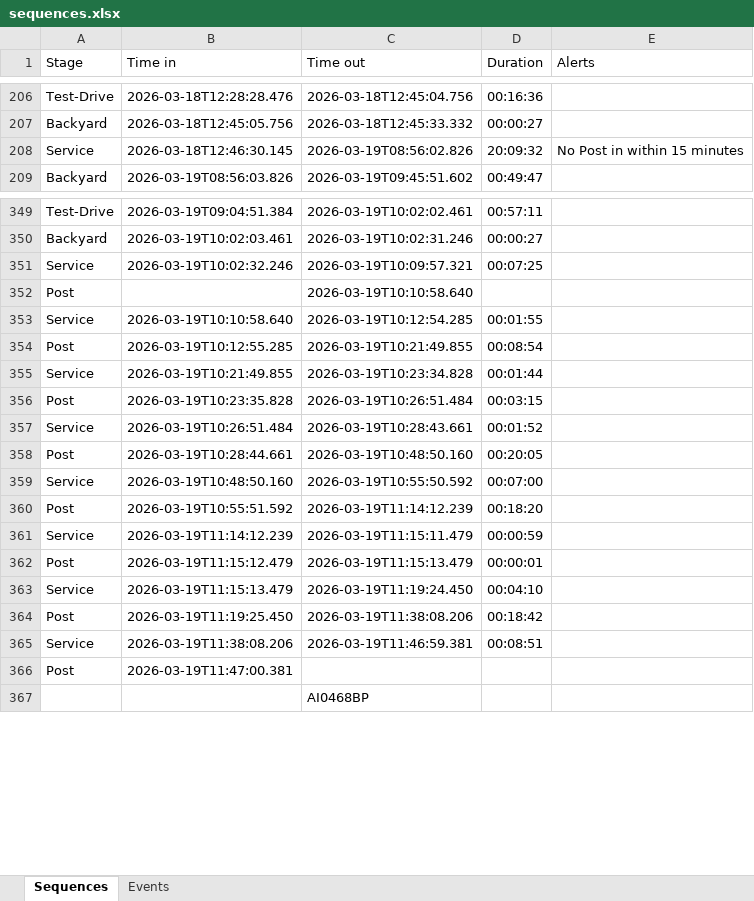
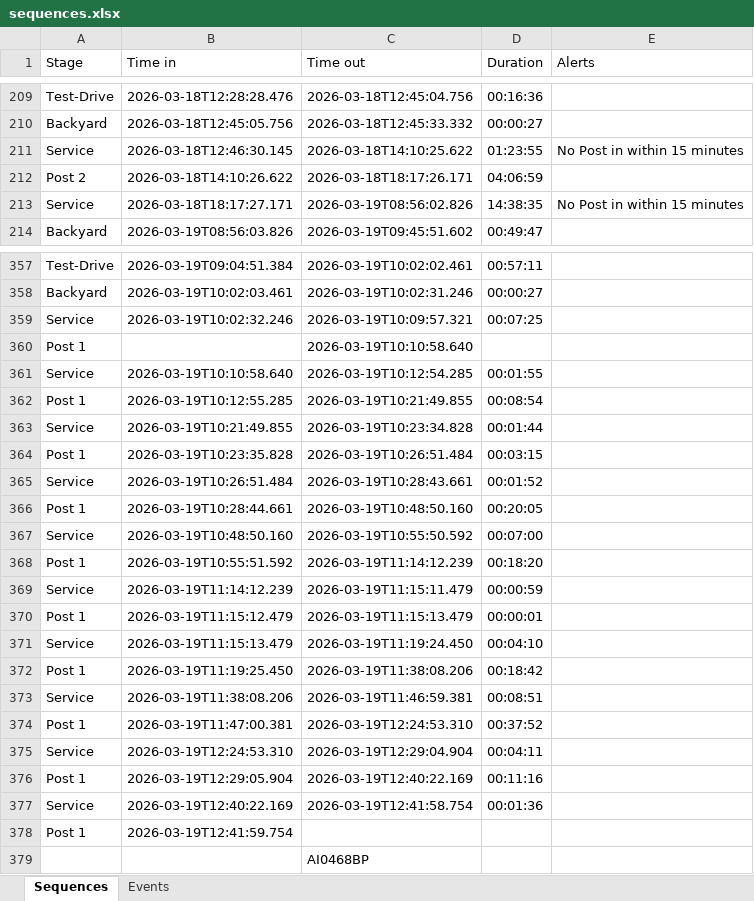
Before and after one commit to Vitalii-Kazymyrovych/winnerCustomization, an Excel workbook: results/sequences.xlsx, sheet Sequences, drawn as a sheet; only a part is shown, gaps mark what is left out; values as stored, in another font and other column widths than the file's, no borders; removed rows and columns are numbered as before the commit, all else as after; the diff covers the shown part only; the diff names each change by its address in the sheet, - before the commit and + after, or states it on an @@ line.

```diff
--- a/results/sequences.xlsx (sheet Sequences)
+++ b/results/sequences.xlsx (sheet Sequences)
+row 211: Service | 2026-03-18T12:46:30.145 | 2026-03-18T14:10:25.622 | 01:23:55 | No Post in within 15 minutes
+row 212: Post 2 | 2026-03-18T14:10:26.622 | 2026-03-18T18:17:26.171 | 04:06:59
-B213 (Time in): 2026-03-18T12:46:30.145
+B213 (Time in): 2026-03-18T18:17:27.171
-D213 (Duration): 20:09:32
+D213 (Duration): 14:38:35
-A360 (Stage): Post
+A360 (Stage): Post 1
-A362 (Stage): Post
+A362 (Stage): Post 1
-A364 (Stage): Post
+A364 (Stage): Post 1
-A366 (Stage): Post
+A366 (Stage): Post 1
-A368 (Stage): Post
+A368 (Stage): Post 1
-A370 (Stage): Post
+A370 (Stage): Post 1
-A372 (Stage): Post
+A372 (Stage): Post 1
-row 366: Post | 2026-03-19T11:47:00.381
+row 374: Post 1 | 2026-03-19T11:47:00.381 | 2026-03-19T12:24:53.310 | 00:37:52
+row 375: Service | 2026-03-19T12:24:53.310 | 2026-03-19T12:29:04.904 | 00:04:11
+row 376: Post 1 | 2026-03-19T12:29:05.904 | 2026-03-19T12:40:22.169 | 00:11:16
+row 377: Service | 2026-03-19T12:40:22.169 | 2026-03-19T12:41:58.754 | 00:01:36
+row 378: Post 1 | 2026-03-19T12:41:59.754
```
Also changed, not shown: 22 added rows, 1 removed row and 31 edited cells elsewhere in this sheet, sheet Events, 2 other files.
